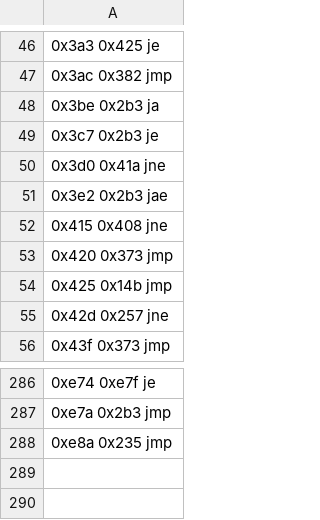
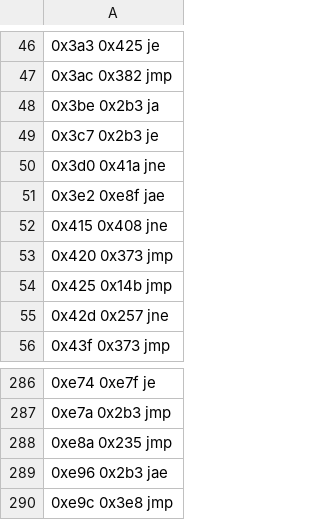
Before and after one commit to saxeum/asm-bootstrap, a TSV file: docs/branches.tsv, drawn as a sheet; only a part is shown, gaps mark what is left out.

```diff
--- a/docs/branches.tsv
+++ b/docs/branches.tsv
@@ -50,3 +50,3 @@
 0x3d0 0x41a jne
-0x3e2 0x2b3 jae
+0x3e2 0xe8f jae
 0x415 0x408 jne
@@ -288 +288,3 @@
 0xe8a 0x235 jmp
+0xe96 0x2b3 jae
+0xe9c 0x3e8 jmp
```
Also changed, not shown: 3 other files.
